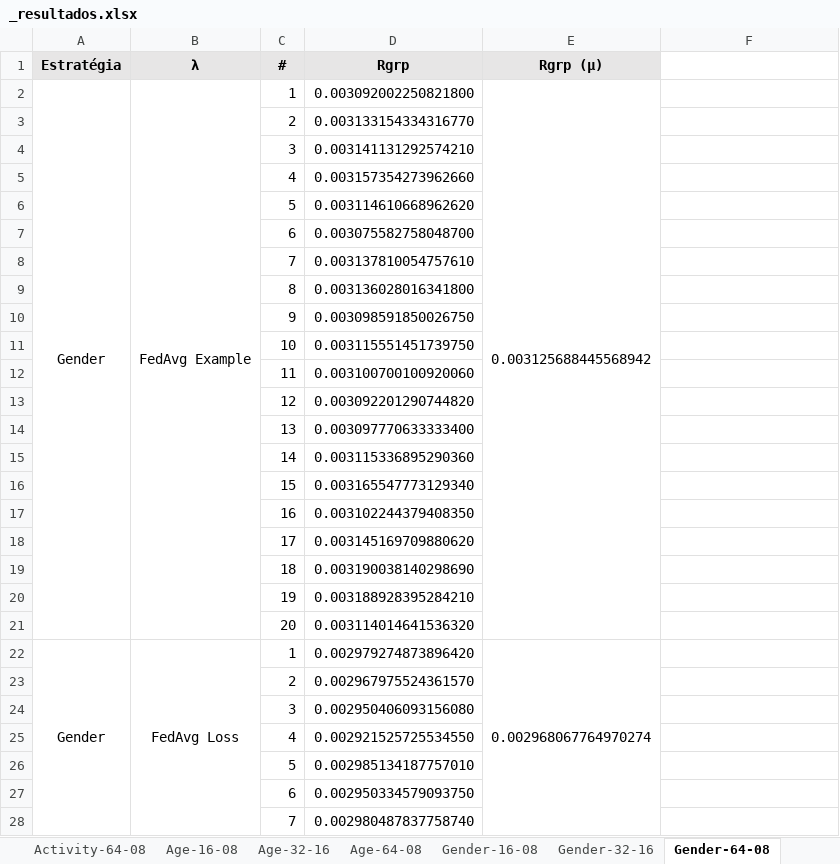
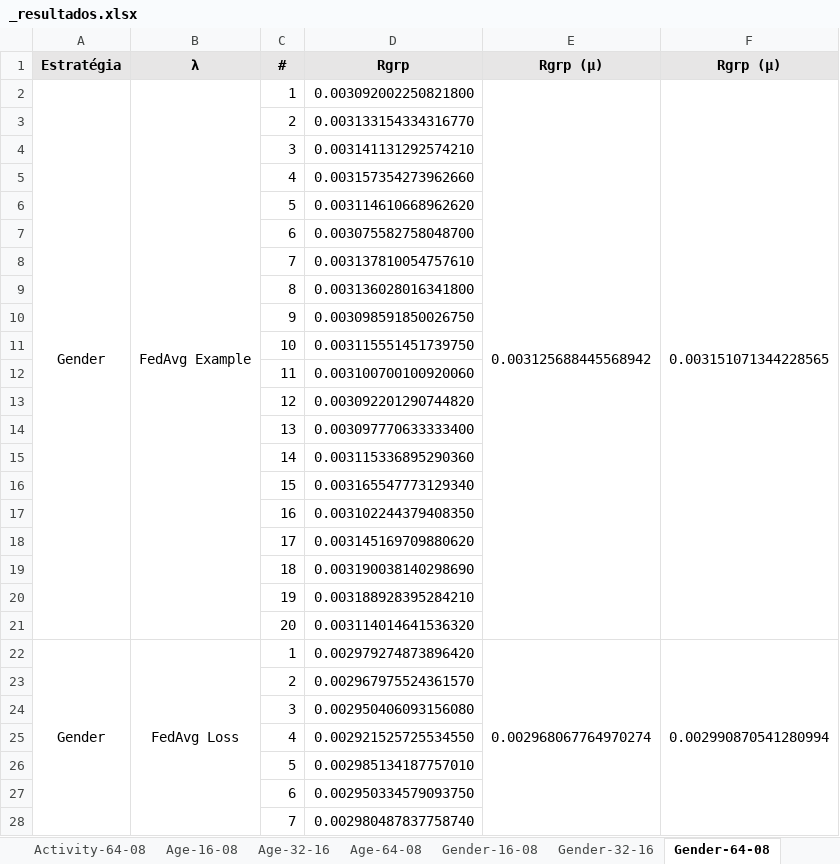
Before and after one commit to ravarmes/recsys-fair-federation-flower, an Excel workbook: _resultados.xlsx, sheet Gender-64-08, drawn as a sheet; only a part is shown; values as stored, in another font and other column widths than the file's, no borders; conditional formats not drawn; the diff covers the shown part only; the diff names each change by its address in the sheet, - before the commit and + after, or states it on an @@ line.

```diff
--- a/_resultados.xlsx (sheet Gender-64-08)
+++ b/_resultados.xlsx (sheet Gender-64-08)
-F1: (empty)
+F1: Rgrp (µ)
-F1 fill: none
+F1 fill: #E7E6E6
-F2 (Rgrp (µ)): (empty)
+F2 (Rgrp (µ)): 0.003151071344228565
+F2:F21 merged
-F22 (Rgrp (µ)): (empty)
+F22 (Rgrp (µ)): 0.002990870541280994
+F22:F41 merged
```
Also changed, not shown: 23 edited cells and merged cells elsewhere in this sheet, sheet Activity-64-08, sheet Age-64-08, sheet capa, sheet Activity-16-08, sheet Gender-16-08, sheet Age-16-08, 1 more sheet, other sheet tabs, 17 other files.
